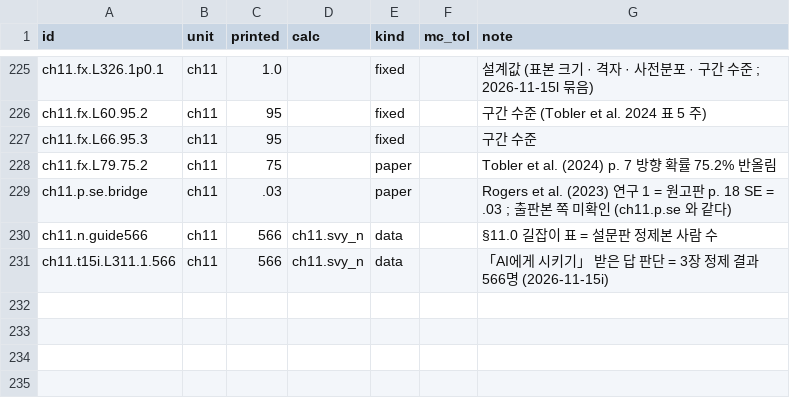
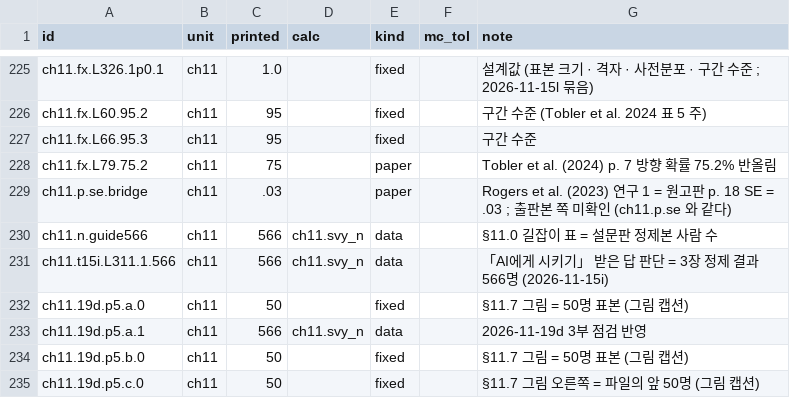
Before and after one commit to dataminds/css-methods-causal-code, a CSV file: reproduce/claims/ch11.csv, drawn as a sheet; only a part is shown, gaps mark what is left out; the diff names each change by its address in the sheet, - before the commit and + after, or states it on an @@ line.

```diff
--- a/reproduce/claims/ch11.csv
+++ b/reproduce/claims/ch11.csv
+row 232: ch11.19d.p5.a.0 | ch11 | 50 |  | fixed |  | §11.7 그림 = 50명 표본 (그림 캡션)
+row 233: ch11.19d.p5.a.1 | ch11 | 566 | ch11.svy_n | data |  | 2026-11-19d 3부 점검 반영
+row 234: ch11.19d.p5.b.0 | ch11 | 50 |  | fixed |  | §11.7 그림 = 50명 표본 (그림 캡션)
+row 235: ch11.19d.p5.c.0 | ch11 | 50 |  | fixed |  | §11.7 그림 오른쪽 = 파일의 앞 50명 (그림 캡션)
```
Also changed, not shown: reproduce/claims/b1.csv, reproduce/claims/b2.csv, 23 other files.
